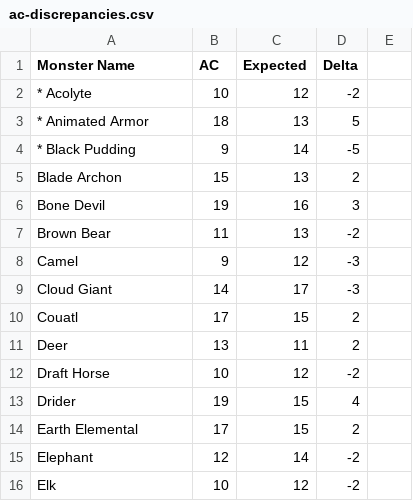
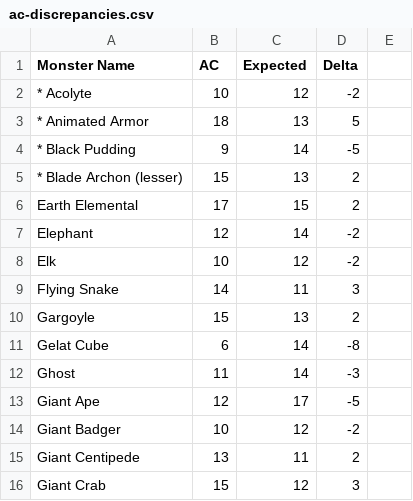
Before and after one commit to bentomhall/nih-system, a CSV file: monsters/ac-discrepancies/ac-discrepancies.csv, drawn as a sheet; only a part is shown; the shorter side is filled out with more unchanged rows.

```diff
--- a/monsters/ac-discrepancies/ac-discrepancies.csv
+++ b/monsters/ac-discrepancies/ac-discrepancies.csv
@@ -4,11 +4,3 @@ Monster Name,AC,Expected,Delta,
 * Black Pudding,9,14,-5,
-Blade Archon,15,13,2,
-Bone Devil,19,16,3,
-Brown Bear,11,13,-2,
-Camel,9,12,-3,
-Cloud Giant,14,17,-3,
-Couatl,17,15,2,
-Deer,13,11,2,
-Draft Horse,10,12,-2,
-Drider,19,15,4,
+* Blade Archon (lesser),15,13,2,
 Earth Elemental,17,15,2,
```
Also changed, not shown: 5 other files.
